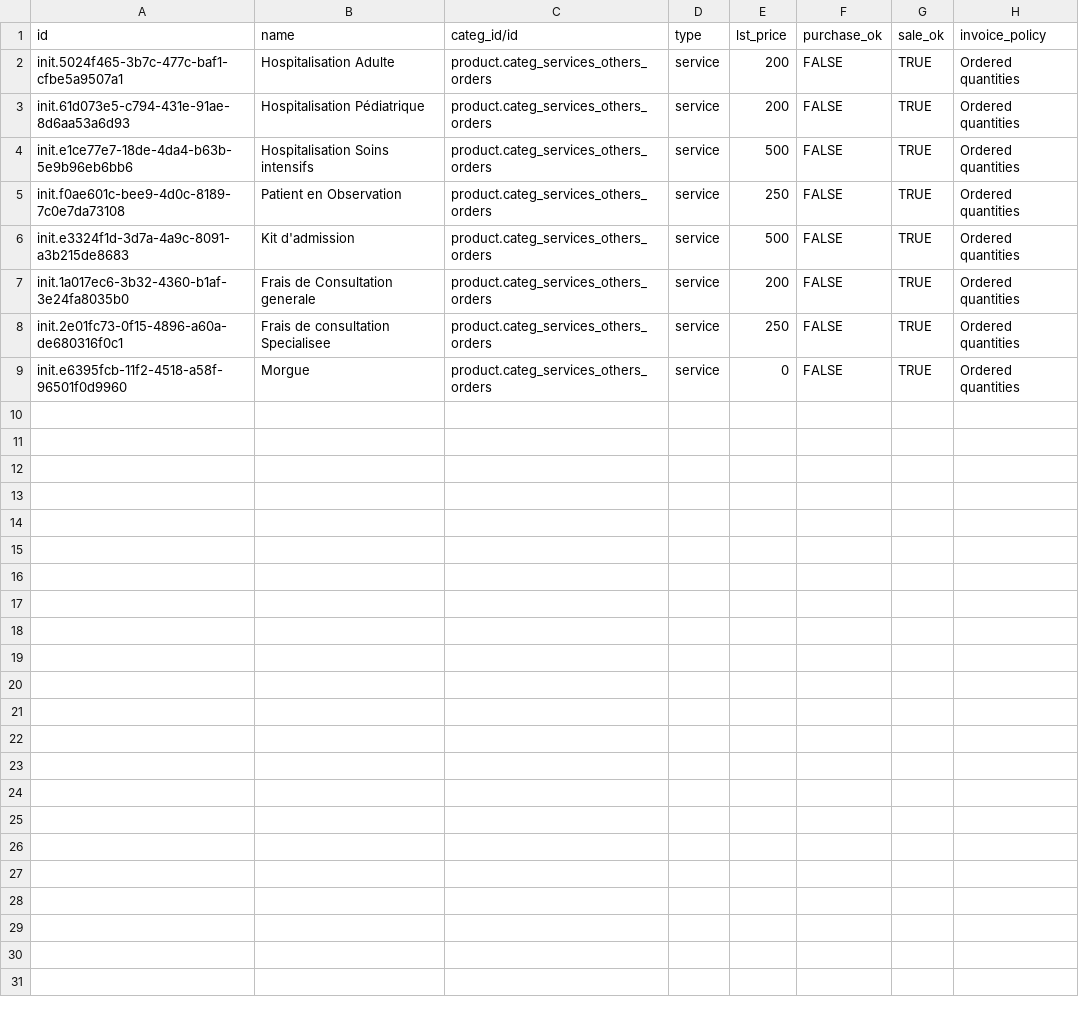
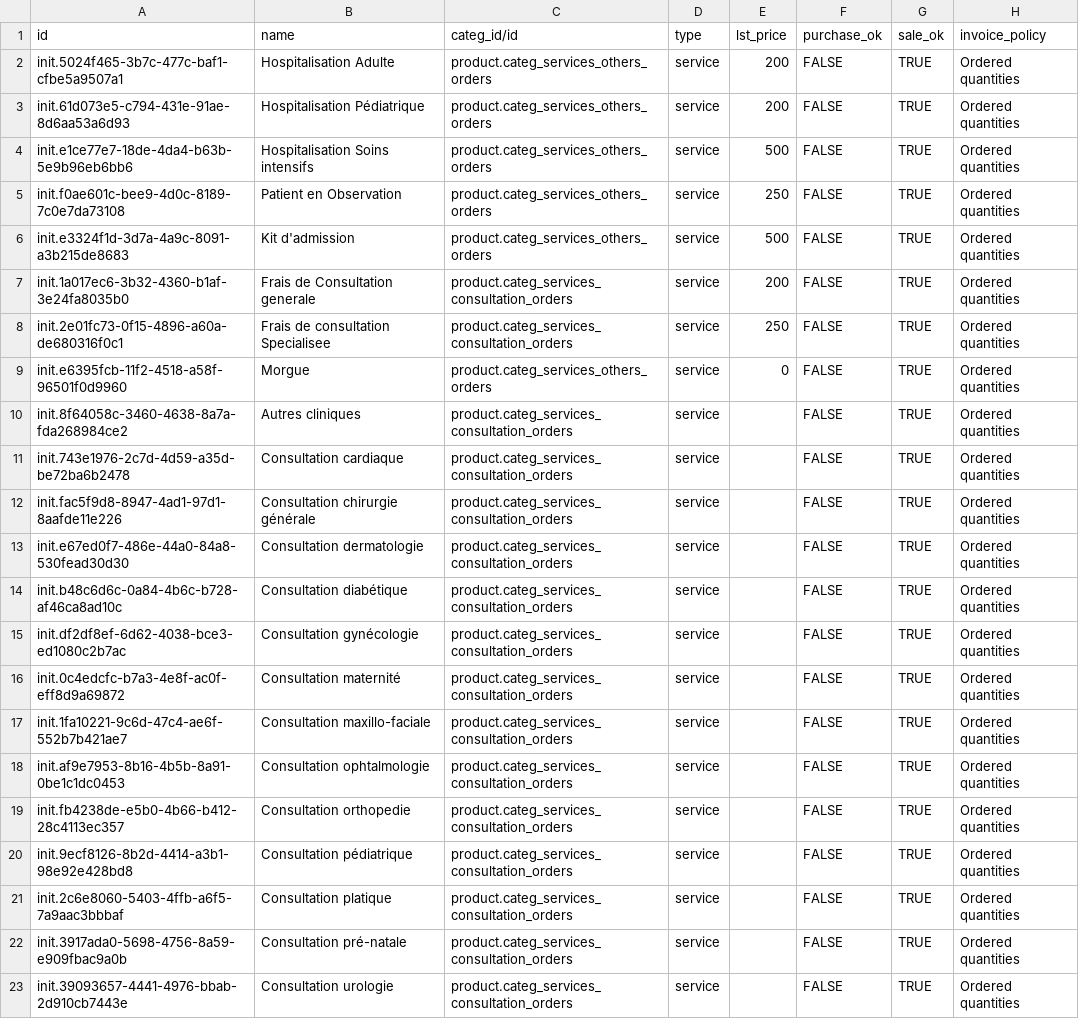
Before and after one commit to nuhuhmutebi/odoo-config-hsc, a CSV file: configuration/product_variant/otherOrdersOdoo.csv, drawn as a sheet.

Commit message:
Add Dental and Consultation Services

```diff
--- a/configuration/product_variant/otherOrdersOdoo.csv
+++ b/configuration/product_variant/otherOrdersOdoo.csv
@@ -6,4 +6,18 @@ init.f0ae601c-bee9-4d0c-8189-7c0e7da73108,Patient en Observation,product.categ_s
 init.e3324f1d-3d7a-4a9c-8091-a3b215de8683,Kit d'admission,product.categ_services_others_orders,service,500,FALSE,TRUE,Ordered quantities
-init.1a017ec6-3b32-4360-b1af-3e24fa8035b0,Frais de Consultation generale,product.categ_services_others_orders,service,200,FALSE,TRUE,Ordered quantities
-init.2e01fc73-0f15-4896-a60a-de680316f0c1,Frais de consultation Specialisee,product.categ_services_others_orders,service,250,FALSE,TRUE,Ordered quantities
+init.1a017ec6-3b32-4360-b1af-3e24fa8035b0,Frais de Consultation generale,product.categ_services_consultation_orders,service,200,FALSE,TRUE,Ordered quantities
+init.2e01fc73-0f15-4896-a60a-de680316f0c1,Frais de consultation Specialisee,product.categ_services_consultation_orders,service,250,FALSE,TRUE,Ordered quantities
 init.e6395fcb-11f2-4518-a58f-96501f0d9960,Morgue,product.categ_services_others_orders,service,0,FALSE,TRUE,Ordered quantities
+init.8f64058c-3460-4638-8a7a-fda268984ce2,Autres cliniques,product.categ_services_consultation_orders,service,,FALSE,TRUE,Ordered quantities
+init.743e1976-2c7d-4d59-a35d-be72ba6b2478,"Consultation cardiaque ",product.categ_services_consultation_orders,service,,FALSE,TRUE,Ordered quantities
+init.fac5f9d8-8947-4ad1-97d1-8aafde11e226,Consultation chirurgie générale,product.categ_services_consultation_orders,service,,FALSE,TRUE,Ordered quantities
+init.e67ed0f7-486e-44a0-84a8-530fead30d30,Consultation dermatologie,product.categ_services_consultation_orders,service,,FALSE,TRUE,Ordered quantities
+init.b48c6d6c-0a84-4b6c-b728-af46ca8ad10c,Consultation diabétique,product.categ_services_consultation_orders,service,,FALSE,TRUE,Ordered quantities
+init.df2df8ef-6d62-4038-bce3-ed1080c2b7ac,Consultation gynécologie,product.categ_services_consultation_orders,service,,FALSE,TRUE,Ordered quantities
+init.0c4edcfc-b7a3-4e8f-ac0f-eff8d9a69872,Consultation maternité,product.categ_services_consultation_orders,service,,FALSE,TRUE,Ordered quantities
+init.1fa10221-9c6d-47c4-ae6f-552b7b421ae7,Consultation maxillo-faciale,product.categ_services_consultation_orders,service,,FALSE,TRUE,Ordered quantities
+init.af9e7953-8b16-4b5b-8a91-0be1c1dc0453,Consultation ophtalmologie,product.categ_services_consultation_orders,service,,FALSE,TRUE,Ordered quantities
+init.fb4238de-e5b0-4b66-b412-28c4113ec357,Consultation orthopedie,product.categ_services_consultation_orders,service,,FALSE,TRUE,Ordered quantities
+init.9ecf8126-8b2d-4414-a3b1-98e92e428bd8,Consultation pédiatrique,product.categ_services_consultation_orders,service,,FALSE,TRUE,Ordered quantities
+init.2c6e8060-5403-4ffb-a6f5-7a9aac3bbbaf,Consultation platique,product.categ_services_consultation_orders,service,,FALSE,TRUE,Ordered quantities
+init.3917ada0-5698-4756-8a59-e909fbac9a0b,Consultation pré-natale,product.categ_services_consultation_orders,service,,FALSE,TRUE,Ordered quantities
+init.39093657-4441-4976-bbab-2d910cb7443e,Consultation urologie,product.categ_services_consultation_orders,service,,FALSE,TRUE,Ordered quantities
```
Also changed, not shown: 1 other file.
